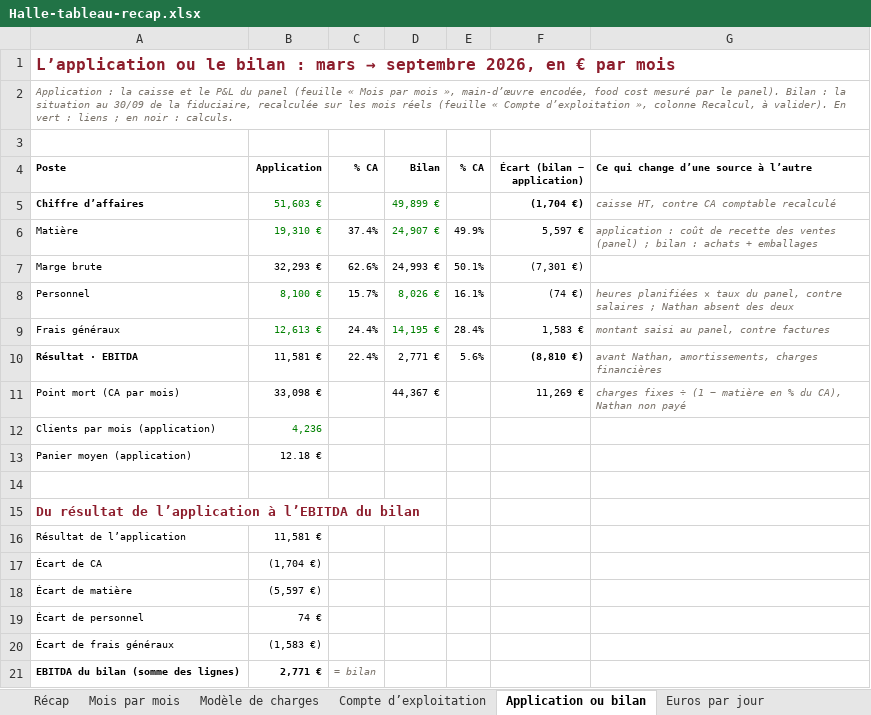
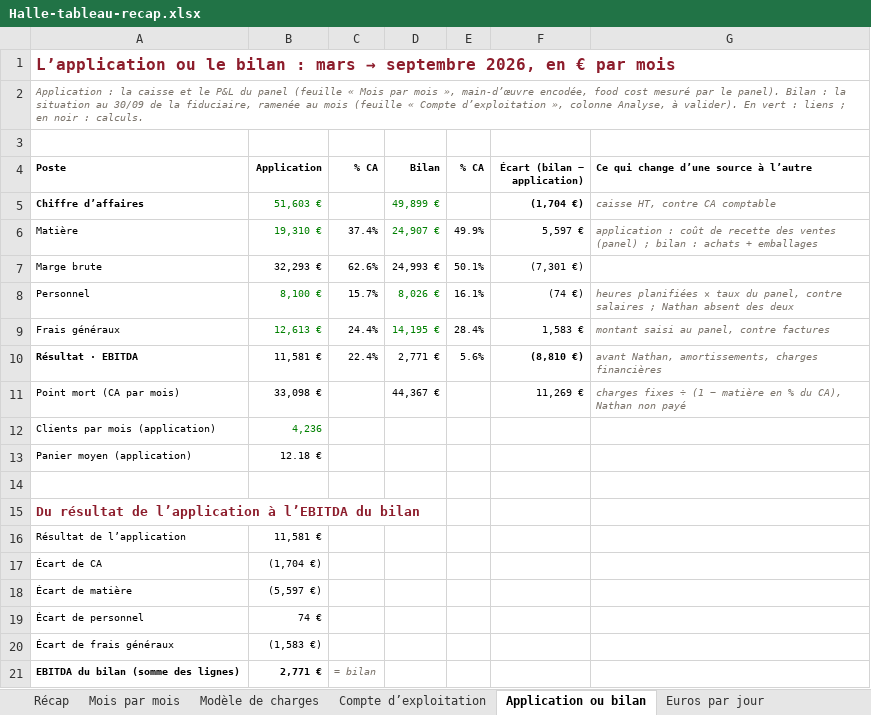
Before and after one commit to samsam2703MFC/consultant_BO, an Excel workbook: docs/dossiers/halle-recap-2026-10/Halle-tableau-recap.xlsx, sheet Application ou bilan, drawn as a sheet; values as stored, in another font and other column widths than the file's, no borders; the diff names each change by its address in the sheet, - before the commit and + after, or states it on an @@ line.

```diff
--- a/docs/dossiers/halle-recap-2026-10/Halle-tableau-recap.xlsx (sheet Application ou bilan)
+++ b/docs/dossiers/halle-recap-2026-10/Halle-tableau-recap.xlsx (sheet Application ou bilan)
-A2 (Poste): …la fiduciaire, recalculée sur les mois réels (feuille « Compte d’exploitation », colonne Recalcul, à valider).…
+A2 (Poste): …la fiduciaire, ramenée au mois (feuille « Compte d’exploitation », colonne Analyse, à valider).…
-G5: caisse HT, contre CA comptable recalculé
+G5: caisse HT, contre CA comptable
```
Also changed, not shown: sheet Compte d’exploitation, sheet Euros par jour, formulas that keep their value, 3 other files.
